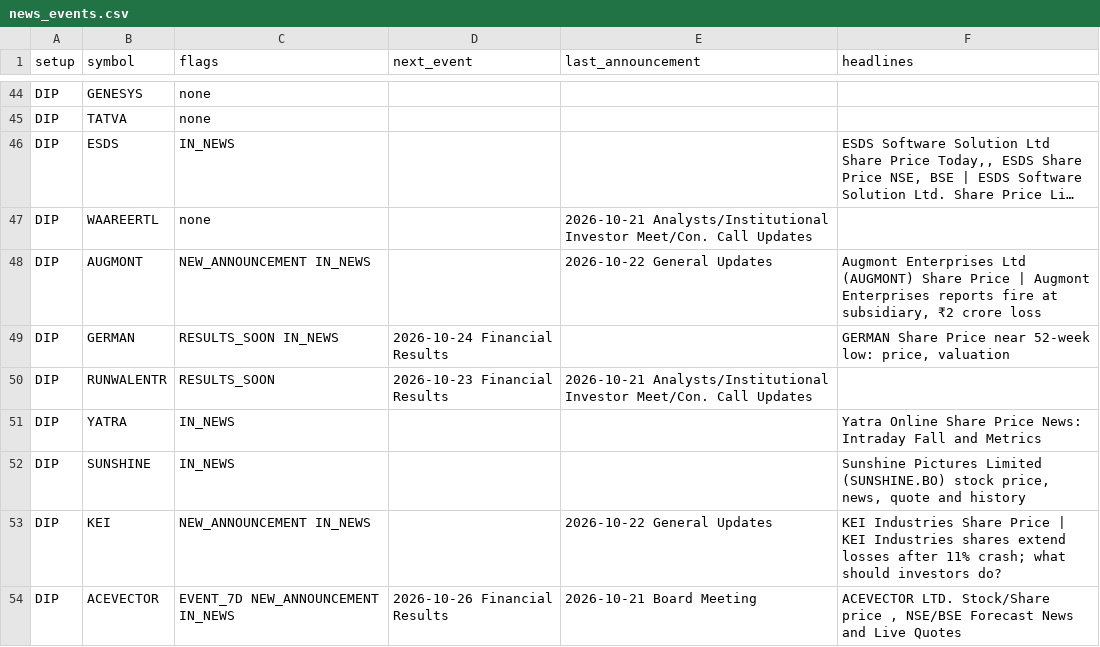
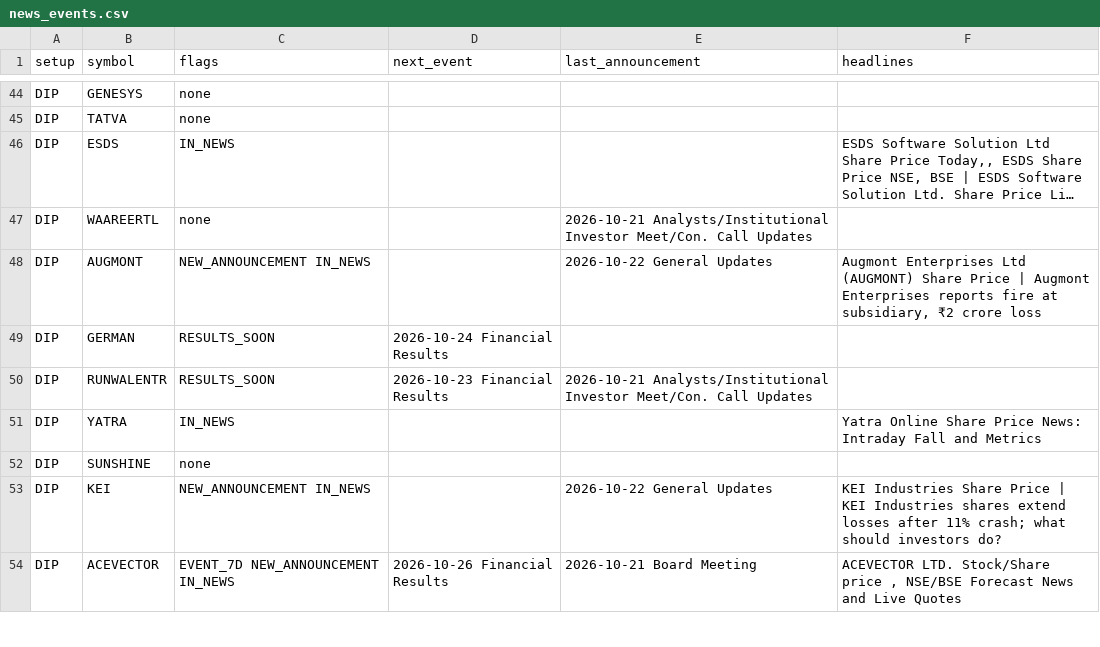
Before and after one commit to sufikipl-ops/swing-auto, a CSV file: docs/news_events.csv, drawn as a sheet; only a part is shown, gaps mark what is left out; long unchanged cells end in …; the diff covers the shown part only.

```diff
--- a/docs/news_events.csv
+++ b/docs/news_events.csv
@@ -48,6 +48,6 @@ DIP,WAAREERTL,none,,2026-10-21 Analysts/Institutional Investor Meet/Con. Call Up
 DIP,AUGMONT,NEW_ANNOUNCEMENT IN_NEWS,,2026-10-22 General Updates,"Augmont Enterprises Ltd (AUGMONT) Share Price | Augmont Enterprises reports fire at subsidiary, ₹2 crore loss"
-DIP,GERMAN,RESULTS_SOON IN_NEWS,2026-10-24 Financial Results,,"GERMAN Share Price near 52-week low: price, valuation"
+DIP,GERMAN,RESULTS_SOON,2026-10-24 Financial Results,,
 DIP,RUNWALENTR,RESULTS_SOON,2026-10-23 Financial Results,2026-10-21 Analysts/Institutional Investor Meet/Con. Call Updates,
 DIP,YATRA,IN_NEWS,,,Yatra Online Share Price News: Intraday Fall and Metrics
-DIP,SUNSHINE,IN_NEWS,,,"Sunshine Pictures Limited (SUNSHINE.BO) stock price, news, quote and history"
+DIP,SUNSHINE,none,,,
 DIP,KEI,NEW_ANNOUNCEMENT IN_NEWS,,2026-10-22 General Updates,KEI Industries Share Price | KEI Industries shares extend losses after 11% crash; what should investors do?
```
Also changed, not shown: 2 added rows and 24 edited cells elsewhere in this file, out/news_events.csv, 7 other files.
